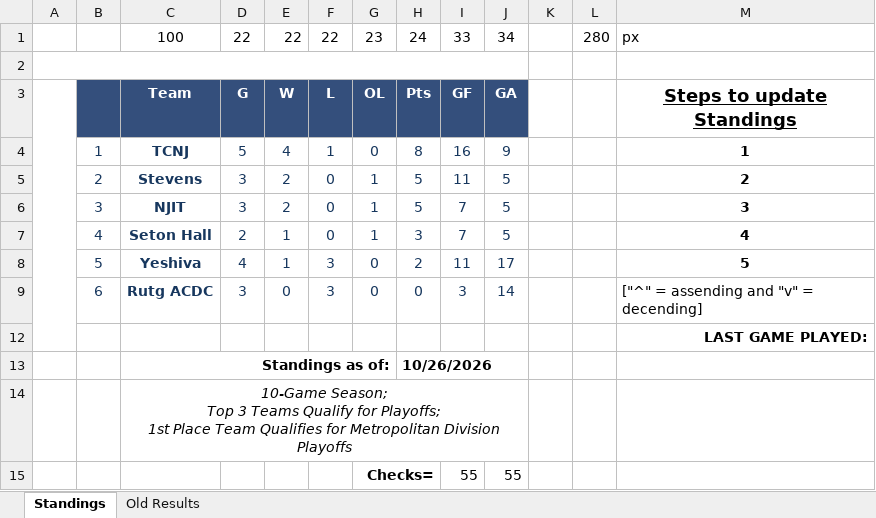
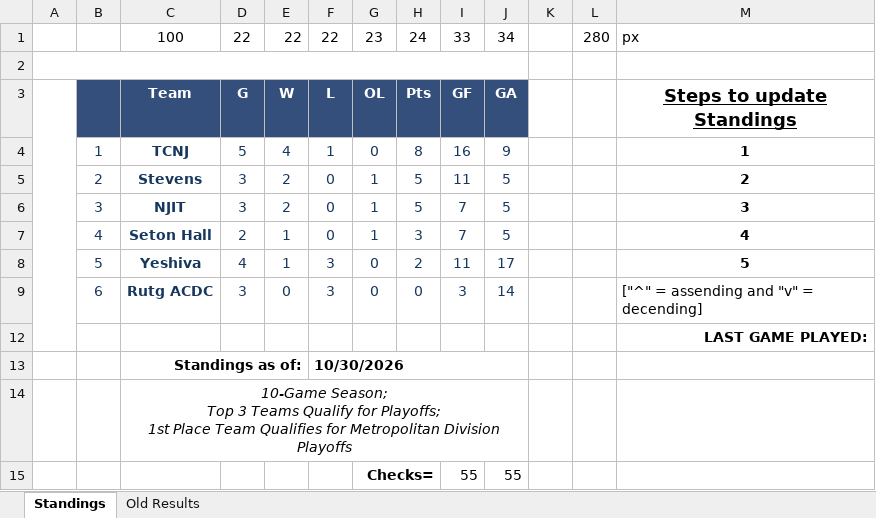
Before and after one commit to michael-m-casserly/methockey, an Excel workbook: DataFiles/MCHC 2026-27 Standings Worksheet - Atlantic West.xlsm, sheet Standings, drawn as a sheet; only a part is shown; values as stored, in another font and other column widths than the file's, no borders; charts and pictures not drawn; the diff names each change by its address in the sheet, - before the commit and + after, or states it on an @@ line.

Commit message:
MCW-444; Centered the timestamp on the Standings Tables

```diff
--- a/DataFiles/MCHC 2026-27 Standings Worksheet - Atlantic West.xlsm (sheet Standings)
+++ b/DataFiles/MCHC 2026-27 Standings Worksheet - Atlantic West.xlsm (sheet Standings)
-C13:G13 merged
+C13:E13 merged
-F13: (empty)
+F13: 10/30/2026
+F13:J13 merged
-H13: 10/26/2026
+H13: (empty)
-H13:J13 merged
```
Also changed, not shown: DataFiles/MCHC 2026-27 Standings Worksheet - Atlantic East.xlsm, DataFiles/MCHC 2026-27 Standings Worksheet.xlsm, 9 other files.
